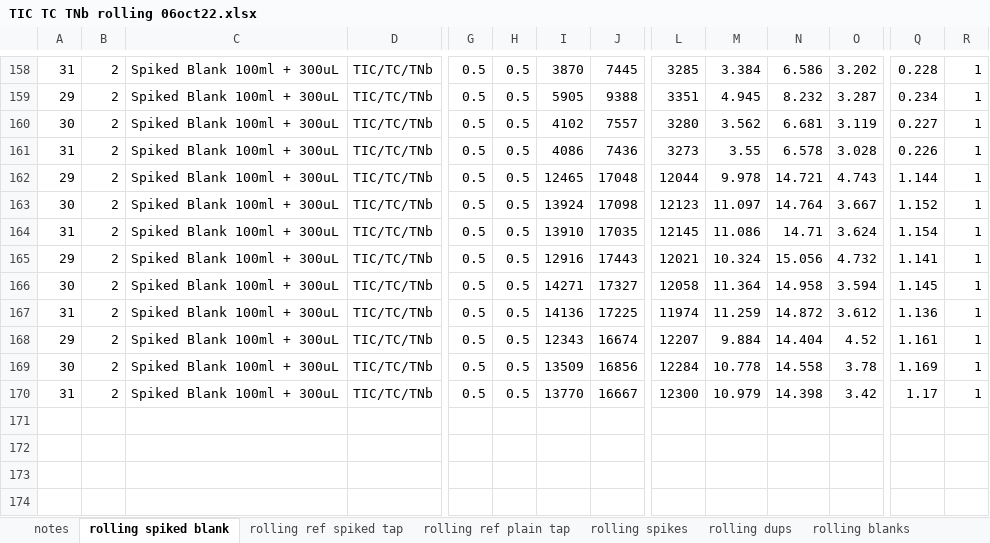
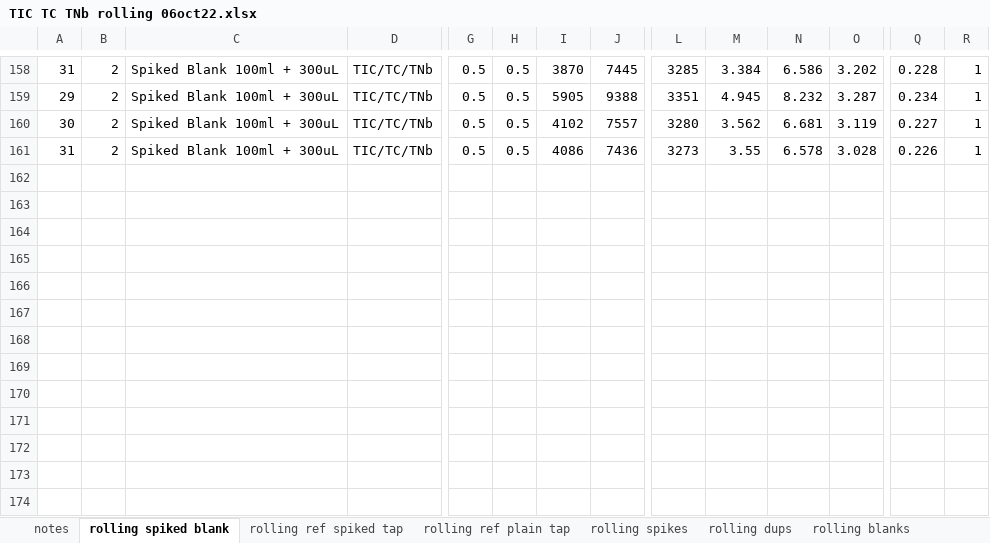
Before and after one commit to CareyLabVT/Reservoirs, an Excel workbook: Data/DataNotYetUploadedToEDI/NutrientData/MDL'S/2022/TIC TC TNb rolling 06oct22.xlsx, sheet rolling spiked blank, drawn as a sheet; only a part is shown, gaps mark what is left out; values as stored, in another font and other column widths than the file's, no borders; charts and pictures and conditional formats not drawn; rows hold the shown columns only; the diff covers the shown part only; the diff names each change by its address in the sheet, - before the commit and + after, or states it on an @@ line.

```diff
--- a/Data/DataNotYetUploadedToEDI/NutrientData/MDL'S/2022/TIC TC TNb rolling 06oct22.xlsx (sheet rolling spiked blank)
+++ b/Data/DataNotYetUploadedToEDI/NutrientData/MDL'S/2022/TIC TC TNb rolling 06oct22.xlsx (sheet rolling spiked blank)
-row 162: 29 | 2 | Spiked Blank 100ml + 300uL | TIC/TC/TNb | 0.5 | 0.5 | 12465 | 17048 | 12044 | 9.978 | 14.721 | 4.743 | 1.144 | 1
+row 162: (empty)
-row 163: 30 | 2 | Spiked Blank 100ml + 300uL | TIC/TC/TNb | 0.5 | 0.5 | 13924 | 17098 | 12123 | 11.097 | 14.764 | 3.667 | 1.152 | 1
+row 163: (empty)
-row 164: 31 | 2 | Spiked Blank 100ml + 300uL | TIC/TC/TNb | 0.5 | 0.5 | 13910 | 17035 | 12145 | 11.086 | 14.71 | 3.624 | 1.154 | 1
+row 164: (empty)
-row 165: 29 | 2 | Spiked Blank 100ml + 300uL | TIC/TC/TNb | 0.5 | 0.5 | 12916 | 17443 | 12021 | 10.324 | 15.056 | 4.732 | 1.141 | 1
+row 165: (empty)
-row 166: 30 | 2 | Spiked Blank 100ml + 300uL | TIC/TC/TNb | 0.5 | 0.5 | 14271 | 17327 | 12058 | 11.364 | 14.958 | 3.594 | 1.145 | 1
+row 166: (empty)
-row 167: 31 | 2 | Spiked Blank 100ml + 300uL | TIC/TC/TNb | 0.5 | 0.5 | 14136 | 17225 | 11974 | 11.259 | 14.872 | 3.612 | 1.136 | 1
+row 167: (empty)
-row 168: 29 | 2 | Spiked Blank 100ml + 300uL | TIC/TC/TNb | 0.5 | 0.5 | 12343 | 16674 | 12207 | 9.884 | 14.404 | 4.52 | 1.161 | 1
+row 168: (empty)
-row 169: 30 | 2 | Spiked Blank 100ml + 300uL | TIC/TC/TNb | 0.5 | 0.5 | 13509 | 16856 | 12284 | 10.778 | 14.558 | 3.78 | 1.169 | 1
+row 169: (empty)
-row 170: 31 | 2 | Spiked Blank 100ml + 300uL | TIC/TC/TNb | 0.5 | 0.5 | 13770 | 16667 | 12300 | 10.979 | 14.398 | 3.42 | 1.17 | 1
+row 170: (empty)
```
Also changed, not shown: 19 added rows and 20 removed rows elsewhere in this sheet, charts or pictures, 5 other files.
